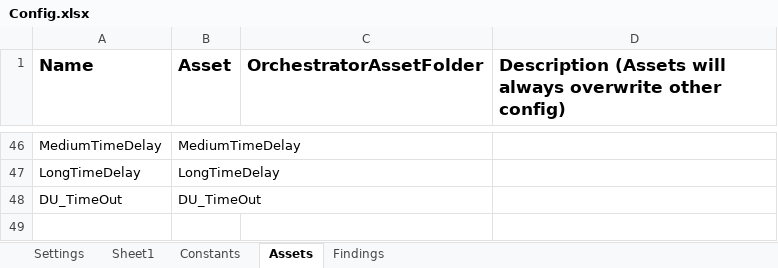
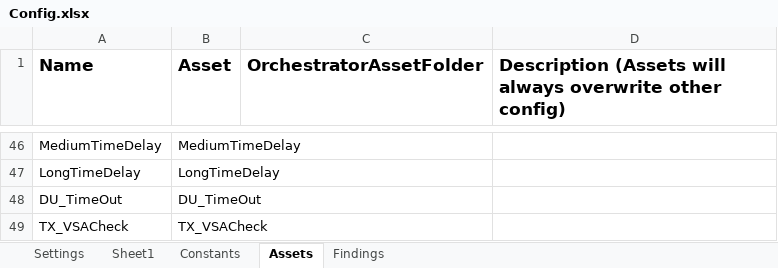
Before and after one commit to Dominiuminc/Application-Review-Process_Performer, an Excel workbook: Data/Config.xlsx, sheet Assets, drawn as a sheet; only a part is shown, gaps mark what is left out; values as stored, in another font and other column widths than the file's, no borders; 1 other sheet too large or unreadable and not compared; the diff names each change by its address in the sheet, - before the commit and + after, or states it on an @@ line.

```diff
--- a/Data/Config.xlsx (sheet Assets)
+++ b/Data/Config.xlsx (sheet Assets)
+row 49: TX_VSACheck | TX_VSACheck
```
Also changed, not shown: sheet Settings, 10 other files.
